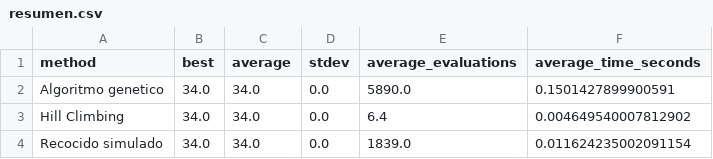
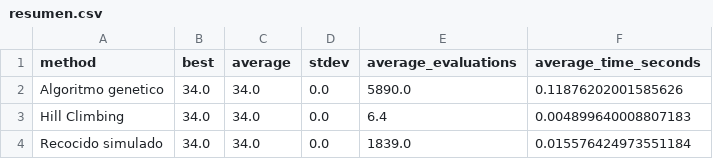
Before and after one commit to LuisJavierTerrones/ProyectoIAParcial2, a CSV file: experiments/resumen.csv, drawn as a sheet.

```diff
--- a/experiments/resumen.csv
+++ b/experiments/resumen.csv
@@ -1,4 +1,4 @@
 method,best,average,stdev,average_evaluations,average_time_seconds
-Algoritmo genetico,34.0,34.0,0.0,5890.0,0.1501427899900591
-Hill Climbing,34.0,34.0,0.0,6.4,0.004649540007812902
-Recocido simulado,34.0,34.0,0.0,1839.0,0.011624235002091154
+Algoritmo genetico,34.0,34.0,0.0,5890.0,0.11876202001585626
+Hill Climbing,34.0,34.0,0.0,6.4,0.004899640008807183
+Recocido simulado,34.0,34.0,0.0,1839.0,0.015576424973551184
```
Also changed, not shown: experiments/resultados.csv, 3 other files.
